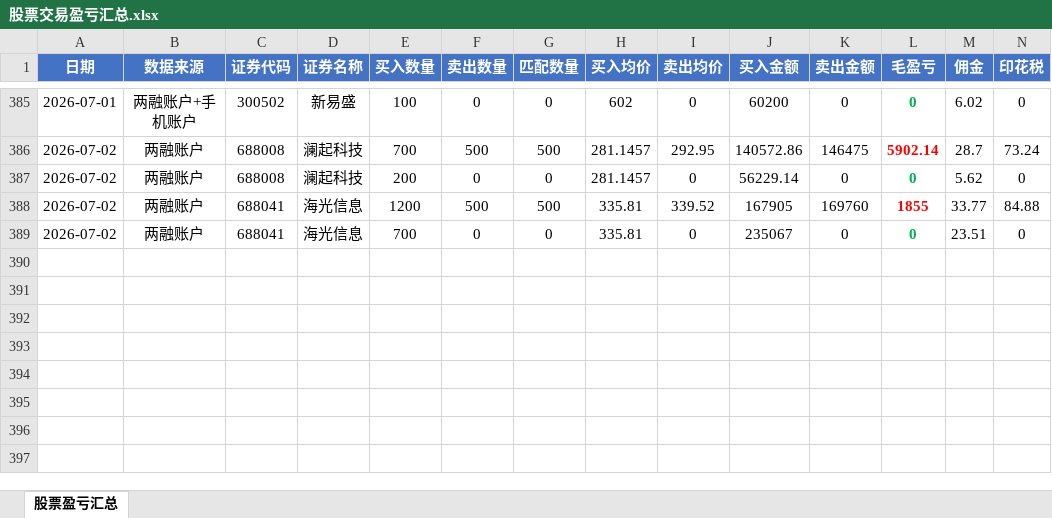
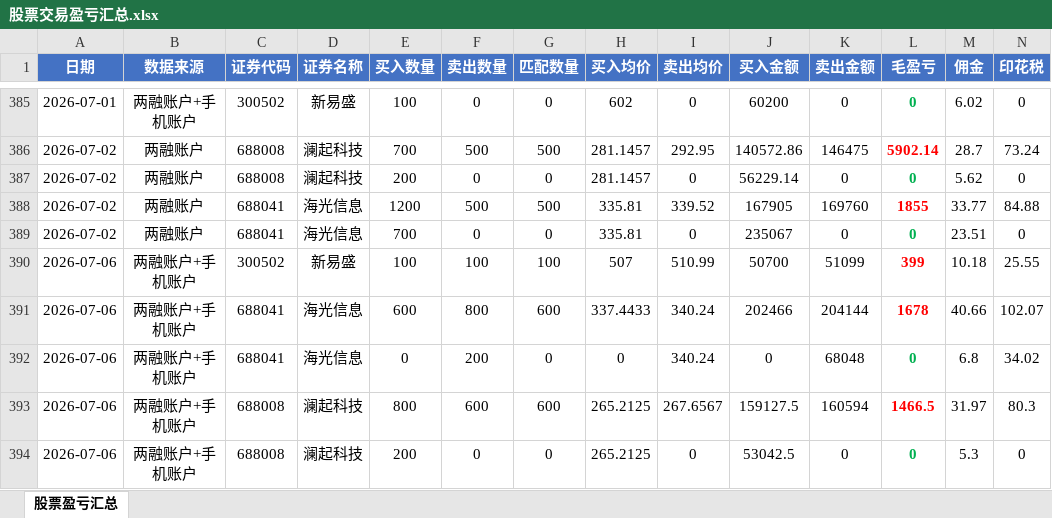
Before and after one commit to ooojedyooo/short-term-trading, an Excel workbook: 股票交易盈亏汇总.xlsx, sheet 股票盈亏汇总, drawn as a sheet; only a part is shown, gaps mark what is left out; values as stored, in another font and other column widths than the file's, no borders; rows hold the shown columns only; the diff names each change by its address in the sheet, - before the commit and + after, or states it on an @@ line.

```diff
--- a/股票交易盈亏汇总.xlsx (sheet 股票盈亏汇总)
+++ b/股票交易盈亏汇总.xlsx (sheet 股票盈亏汇总)
+row 390: 2026-07-06 | 两融账户+手机账户 | 300502 | 新易盛 | 100 | 100 | 100 | 507 | 510.99 | 50700 | 51099 | 399 | 10.18 | 25.55
+row 391: 2026-07-06 | 两融账户+手机账户 | 688041 | 海光信息 | 600 | 800 | 600 | 337.4433 | 340.24 | 202466 | 204144 | 1678 | 40.66 | 102.07
+row 392: 2026-07-06 | 两融账户+手机账户 | 688041 | 海光信息 | 0 | 200 | 0 | 0 | 340.24 | 0 | 68048 | 0 | 6.8 | 34.02
+row 393: 2026-07-06 | 两融账户+手机账户 | 688008 | 澜起科技 | 800 | 600 | 600 | 265.2125 | 267.6567 | 159127.5 | 160594 | 1466.5 | 31.97 | 80.3
+row 394: 2026-07-06 | 两融账户+手机账户 | 688008 | 澜起科技 | 200 | 0 | 0 | 265.2125 | 0 | 53042.5 | 0 | 0 | 5.3 | 0
```
Also changed, not shown: 4 other files.
